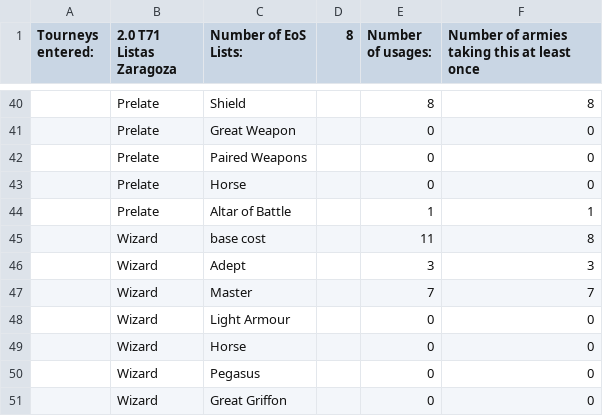
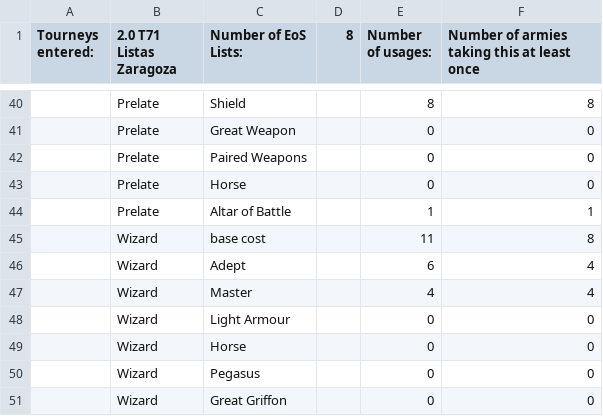
Before and after one commit to jamesstarr/ninth-age-parser, a CSV file: workspace/tournaments/2.0 T71 Listas Zaragoza/2.0 T71 Listas Zaragoza.csv, drawn as a sheet; only a part is shown, gaps mark what is left out.

```diff
--- a/workspace/tournaments/2.0 T71 Listas Zaragoza/2.0 T71 Listas Zaragoza.csv
+++ b/workspace/tournaments/2.0 T71 Listas Zaragoza/2.0 T71 Listas Zaragoza.csv
@@ -45,4 +45,4 @@ Tourneys entered:,2.0 T71 Listas Zaragoza,Number of EoS Lists:,8,Number of usage
 "",Wizard,base cost,,11,8
-"",Wizard,Adept,,3,3
-"",Wizard,Master,,7,7
+"",Wizard,Adept,,6,4
+"",Wizard,Master,,4,4
 "",Wizard,Light Armour,,0,0
```
Also changed, not shown: 21 other files.
